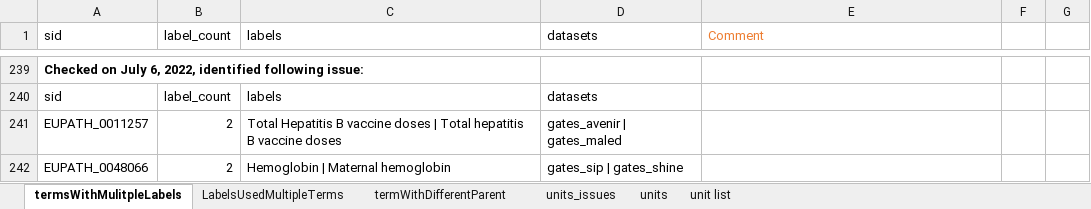
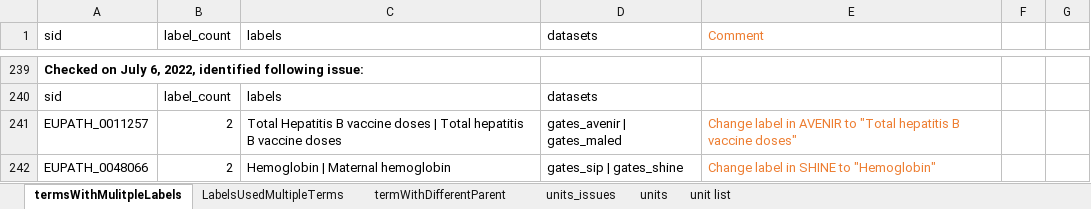
Before and after one commit to VEuPathDB/ApiCommonData, an Excel workbook: Load/ontology/harmonization/clinEpi_eda_inconsistencyIssues.xlsx, sheet termsWithMulitpleLabels, drawn as a sheet; only a part is shown, gaps mark what is left out; values as stored, in another font and other column widths than the file's, no borders; the diff names each change by its address in the sheet, - before the commit and + after, or states it on an @@ line.

Commit message:
Update clinEpi_eda_inconsistencyIssues.xlsx

```diff
--- a/Load/ontology/harmonization/clinEpi_eda_inconsistencyIssues.xlsx (sheet termsWithMulitpleLabels)
+++ b/Load/ontology/harmonization/clinEpi_eda_inconsistencyIssues.xlsx (sheet termsWithMulitpleLabels)
-E241 (Comment): (empty)
+E241 (Comment): Change label in AVENIR to "Total hepatitis B vaccine doses"
-E242 (Comment): (empty)
+E242 (Comment): Change label in SHINE to "Hemoglobin"
```
Also changed, not shown: sheet termWithDifferentParent.
